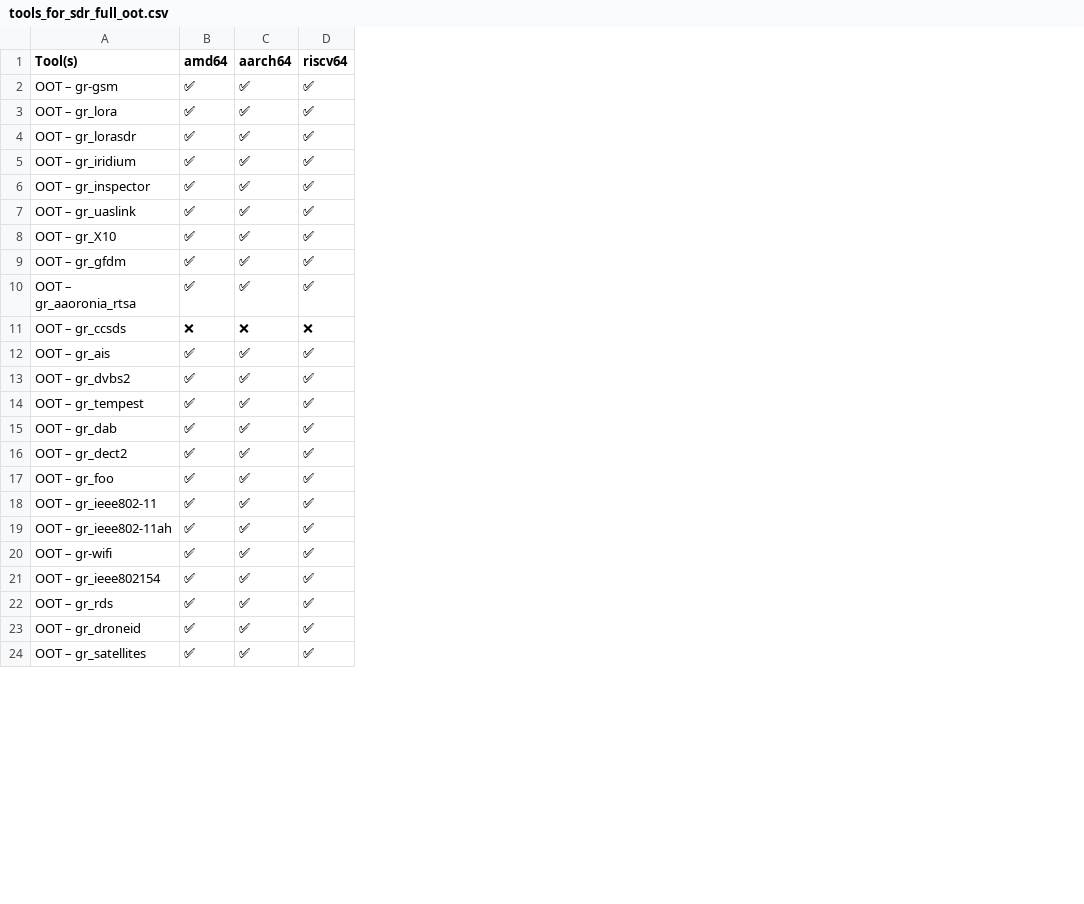
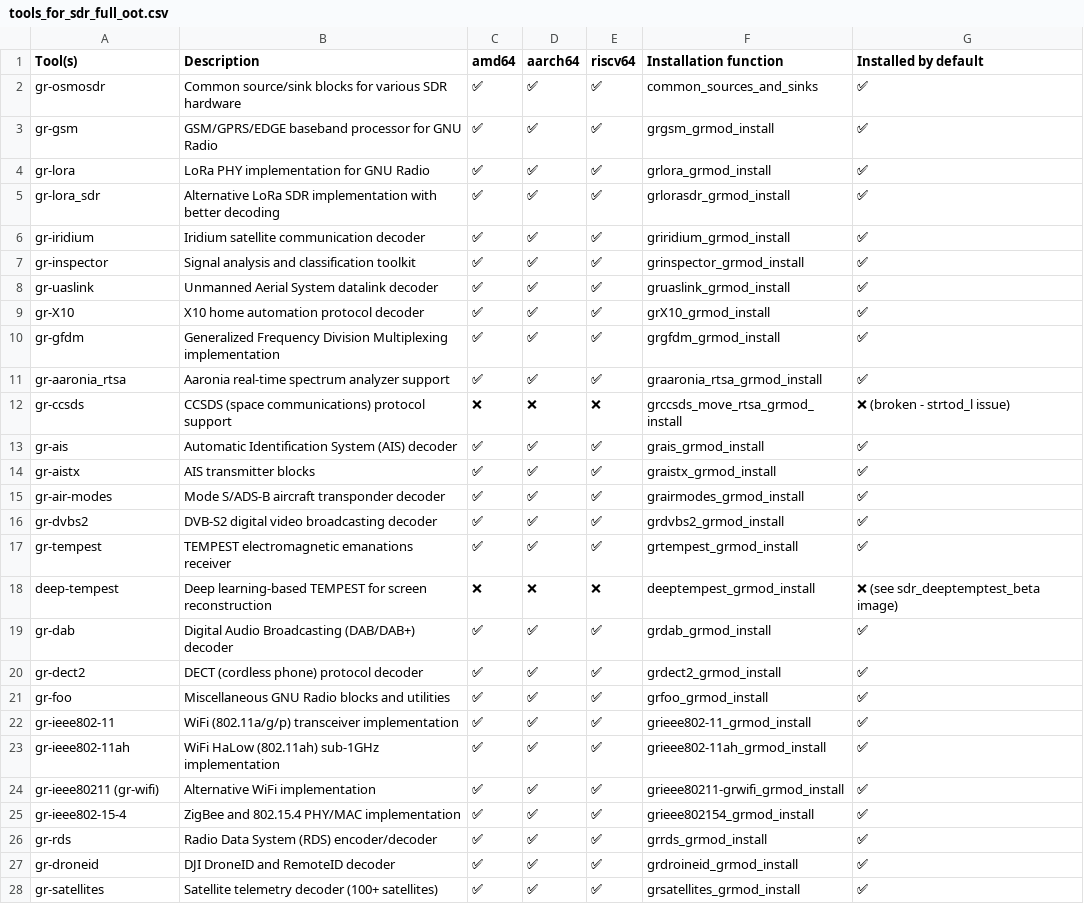
Before and after one commit to PentHertz/rfswift-doc-v2, a CSV file: content/docs/guide/tools_for_sdr_full_oot.csv, drawn as a sheet; only a part is shown; addresses are those after the commit; the diff covers the shown part only; the diff names each change by its address in the sheet, - before the commit and + after, or states it on an @@ line.

Commit message:
Big update on the list of tools page

```diff
--- a/content/docs/guide/tools_for_sdr_full_oot.csv
+++ b/content/docs/guide/tools_for_sdr_full_oot.csv
+column B (Description), rows 3-13: GSM/GPRS/EDGE baseband processor for GNU Radio | LoRa PHY implementation for GNU Radio | Alternative LoRa SDR implementation with better decoding | Iridium satellite communication decoder | Signal analysis and classification toolkit | Unmanned Aerial System datalink decoder | X10 home automation protocol decoder | Generalized Frequency Division Multiplexing implementation | Aaronia real-time spectrum analyzer support | CCSDS (space communications) protocol support | Automatic Identification System (AIS) decoder; rows 16-17: DVB-S2 digital video broadcasting decoder | TEMPEST electromagnetic emanations receiver; rows 19-28: Digital Audio Broadcasting (DAB/DAB+) decoder | DECT (cordless phone) protocol decoder | Miscellaneous GNU Radio blocks and utilities | WiFi (802.11a/g/p) transceiver implementation | WiFi HaLow (802.11ah) sub-1GHz implementation | Alternative WiFi implementation | ZigBee and 802.15.4 PHY/MAC implementation | Radio Data System (RDS) encoder/decoder | DJI DroneID and RemoteID decoder | Satellite telemetry decoder (100+ satellites)
+column F (Installation function), rows 3-13: grgsm_grmod_install | grlora_grmod_install | grlorasdr_grmod_install | griridium_grmod_install | grinspector_grmod_install | gruaslink_grmod_install | grX10_grmod_install | grgfdm_grmod_install | graaronia_rtsa_grmod_install | grccsds_move_rtsa_grmod_install | grais_grmod_install; rows 16-17: grdvbs2_grmod_install | grtempest_grmod_install; rows 19-28: grdab_grmod_install | grdect2_grmod_install | grfoo_grmod_install | grieee802-11_grmod_install | grieee802-11ah_grmod_install | grieee80211-grwifi_grmod_install | grieee802154_grmod_install | grrds_grmod_install | grdroineid_grmod_install | grsatellites_grmod_install
+column G (Installed by default), rows 3-13: ✅ | ✅ | ✅ | ✅ | ✅ | ✅ | ✅ | ✅ | ✅ | ❌ (broken - strtod_l issue) | ✅; rows 16-17: ✅ | ✅; rows 19-28: all ✅
+row 2: gr-osmosdr | Common source/sink blocks for various SDR hardware | ✅ | ✅ | ✅ | common_sources_and_sinks | ✅
-A3 (Tool(s)): OOT – gr-gsm
+A3 (Tool(s)): gr-gsm
-A4 (Tool(s)): OOT – gr_lora
+A4 (Tool(s)): gr-lora
-A5 (Tool(s)): OOT – gr_lorasdr
+A5 (Tool(s)): gr-lora_sdr
-A6 (Tool(s)): OOT – gr_iridium
+A6 (Tool(s)): gr-iridium
-A7 (Tool(s)): OOT – gr_inspector
+A7 (Tool(s)): gr-inspector
-A8 (Tool(s)): OOT – gr_uaslink
+A8 (Tool(s)): gr-uaslink
-A9 (Tool(s)): OOT – gr_X10
+A9 (Tool(s)): gr-X10
-A10 (Tool(s)): OOT – gr_gfdm
+A10 (Tool(s)): gr-gfdm
-A11 (Tool(s)): OOT – gr_aaoronia_rtsa
+A11 (Tool(s)): gr-aaronia_rtsa
-A12 (Tool(s)): OOT – gr_ccsds
+A12 (Tool(s)): gr-ccsds
-A13 (Tool(s)): OOT – gr_ais
+A13 (Tool(s)): gr-ais
+row 14: gr-aistx | AIS transmitter blocks | ✅ | ✅ | ✅ | graistx_grmod_install | ✅
+row 15: gr-air-modes | Mode S/ADS-B aircraft transponder decoder | ✅ | ✅ | ✅ | grairmodes_grmod_install | ✅
-A16 (Tool(s)): OOT – gr_dvbs2
+A16 (Tool(s)): gr-dvbs2
-A17 (Tool(s)): OOT – gr_tempest
+A17 (Tool(s)): gr-tempest
+row 18: deep-tempest | Deep learning-based TEMPEST for screen reconstruction | ❌ | ❌ | ❌ | deeptempest_grmod_install | ❌ (see sdr_deeptemptest_beta image)
-A19 (Tool(s)): OOT – gr_dab
+A19 (Tool(s)): gr-dab
-A20 (Tool(s)): OOT – gr_dect2
+A20 (Tool(s)): gr-dect2
-A21 (Tool(s)): OOT – gr_foo
+A21 (Tool(s)): gr-foo
-A22 (Tool(s)): OOT – gr_ieee802-11
+A22 (Tool(s)): gr-ieee802-11
-A23 (Tool(s)): OOT – gr_ieee802-11ah
+A23 (Tool(s)): gr-ieee802-11ah
-A24 (Tool(s)): OOT – gr-wifi
+A24 (Tool(s)): gr-ieee80211 (gr-wifi)
-A25 (Tool(s)): OOT – gr_ieee802154
+A25 (Tool(s)): gr-ieee802-15-4
-A26 (Tool(s)): OOT – gr_rds
+A26 (Tool(s)): gr-rds
-A27 (Tool(s)): OOT – gr_droneid
+A27 (Tool(s)): gr-droneid
-A28 (Tool(s)): OOT – gr_satellites
+A28 (Tool(s)): gr-satellites
```
Also changed, not shown: 6 added rows, 2 removed rows and 31 edited cells elsewhere in this file, content/docs/guide/tools_for_network.csv, content/docs/guide/tools_for_reversing.csv, 13 other files.
